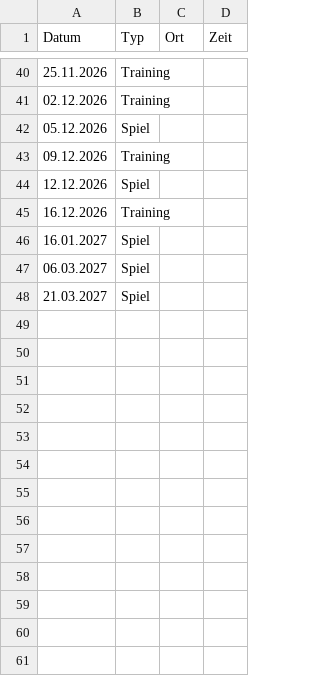
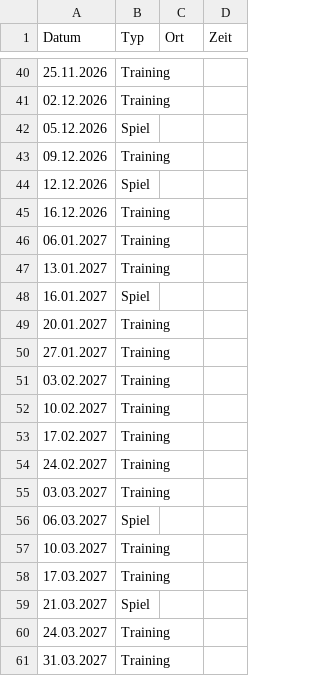
Before and after one commit to DarioLorenzon/Goldies, a CSV file: kalender.csv, drawn as a sheet; only a part is shown, gaps mark what is left out.

Commit message:
Add training dates to kalender.csv
Added multiple training sessions to the calendar.

```diff
--- a/kalender.csv
+++ b/kalender.csv
@@ -45,4 +45,17 @@ Datum,Typ,Ort,Zeit
 16.12.2026, Training
+06.01.2027, Training
+13.01.2027, Training
 16.01.2027, Spiel
+20.01.2027, Training
+27.01.2027, Training
+03.02.2027, Training
+10.02.2027, Training
+17.02.2027, Training
+24.02.2027, Training
+03.03.2027, Training
 06.03.2027, Spiel
+10.03.2027, Training
+17.03.2027, Training
 21.03.2027, Spiel
+24.03.2027, Training
+31.03.2027, Training
```
